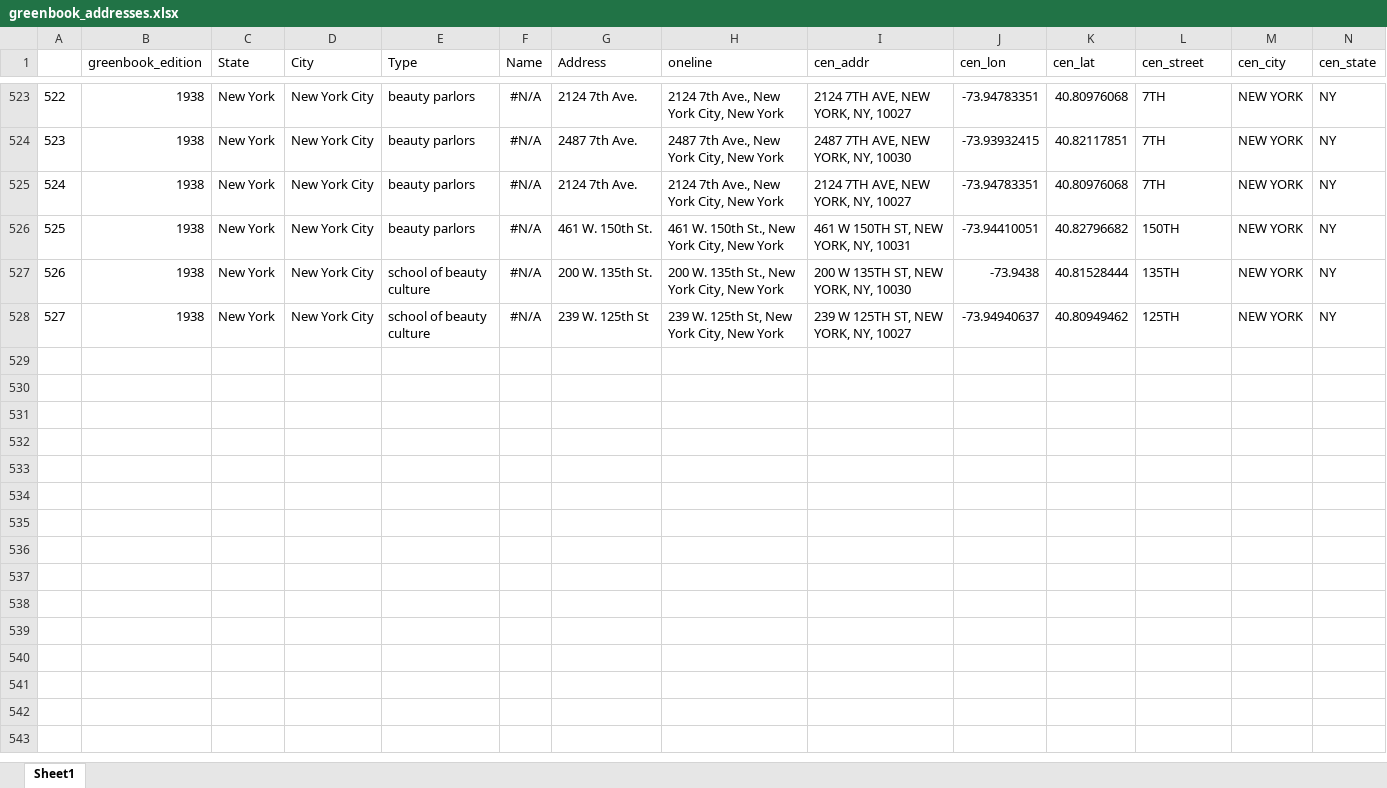
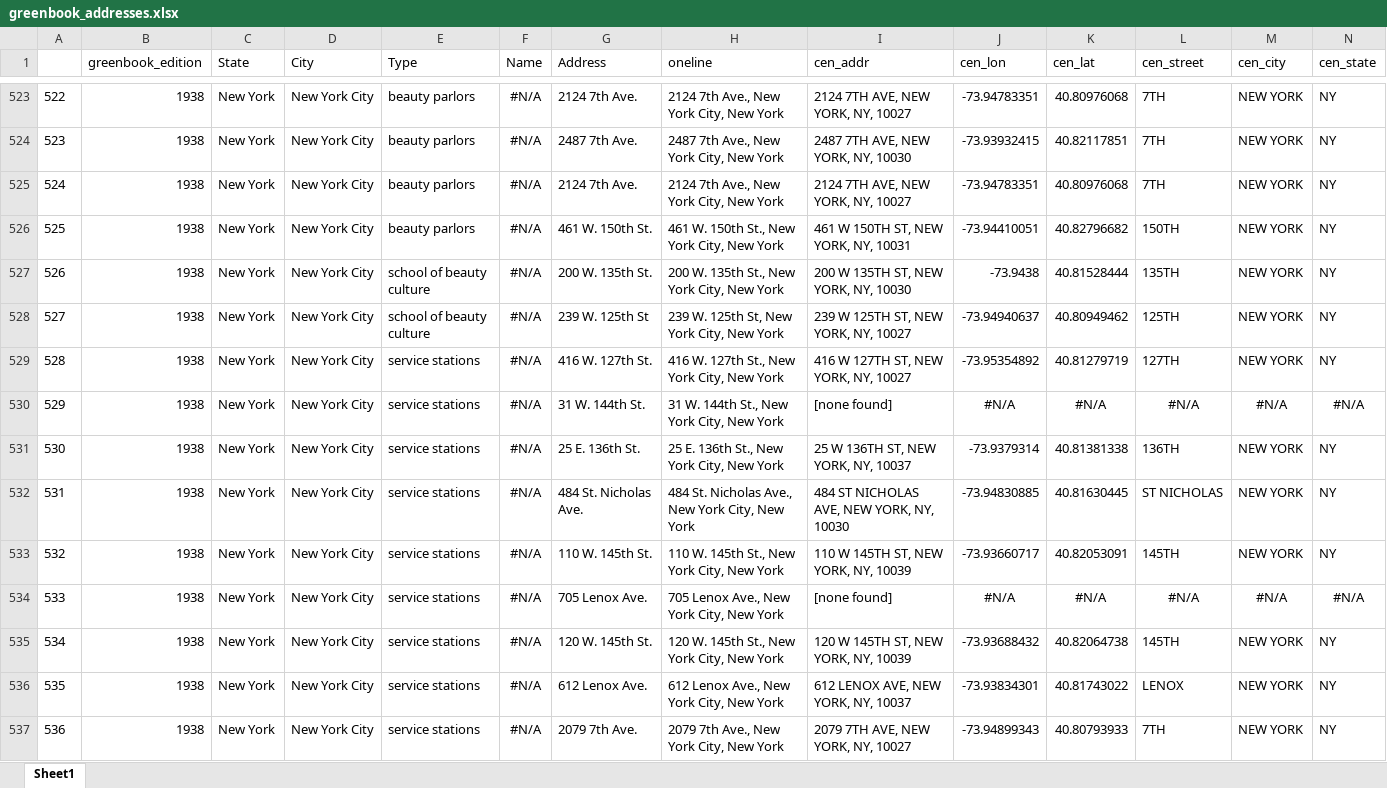
Before and after one commit to benda18/mapping_greenbook, an Excel workbook: data/greenbook_addresses.xlsx, sheet Sheet1, drawn as a sheet; only a part is shown, gaps mark what is left out; values as stored, in another font and other column widths than the file's, no borders; rows hold the shown columns only; the diff covers the shown part only; the diff names each change by its address in the sheet, - before the commit and + after, or states it on an @@ line.

Commit message:
nyc data finished 1938

```diff
--- a/data/greenbook_addresses.xlsx (sheet Sheet1)
+++ b/data/greenbook_addresses.xlsx (sheet Sheet1)
+row 529: 528 | 1938 | New York | New York City | service stations | #N/A | 416 W. 127th St. | 416 W. 127th St., New York City, New York | 416 W 127TH ST, NEW YORK, NY, 10027 | -73.95354892 | 40.81279719 | 127TH | NEW YORK | NY
+row 530: 529 | 1938 | New York | New York City | service stations | #N/A | 31 W. 144th St. | 31 W. 144th St., New York City, New York | [none found] | #N/A | #N/A | #N/A | #N/A | #N/A
+row 531: 530 | 1938 | New York | New York City | service stations | #N/A | 25 E. 136th St. | 25 E. 136th St., New York City, New York | 25 W 136TH ST, NEW YORK, NY, 10037 | -73.9379314 | 40.81381338 | 136TH | NEW YORK | NY
+row 532: 531 | 1938 | New York | New York City | service stations | #N/A | 484 St. Nicholas Ave. | 484 St. Nicholas Ave., New York City, New York | 484 ST NICHOLAS AVE, NEW YORK, NY, 10030 | -73.94830885 | 40.81630445 | ST NICHOLAS | NEW YORK | NY
+row 533: 532 | 1938 | New York | New York City | service stations | #N/A | 110 W. 145th St. | 110 W. 145th St., New York City, New York | 110 W 145TH ST, NEW YORK, NY, 10039 | -73.93660717 | 40.82053091 | 145TH | NEW YORK | NY
+row 534: 533 | 1938 | New York | New York City | service stations | #N/A | 705 Lenox Ave. | 705 Lenox Ave., New York City, New York | [none found] | #N/A | #N/A | #N/A | #N/A | #N/A
+row 535: 534 | 1938 | New York | New York City | service stations | #N/A | 120 W. 145th St. | 120 W. 145th St., New York City, New York | 120 W 145TH ST, NEW YORK, NY, 10039 | -73.93688432 | 40.82064738 | 145TH | NEW YORK | NY
+row 536: 535 | 1938 | New York | New York City | service stations | #N/A | 612 Lenox Ave. | 612 Lenox Ave., New York City, New York | 612 LENOX AVE, NEW YORK, NY, 10037 | -73.93834301 | 40.81743022 | LENOX | NEW YORK | NY
+row 537: 536 | 1938 | New York | New York City | service stations | #N/A | 2079 7th Ave. | 2079 7th Ave., New York City, New York | 2079 7TH AVE, NEW YORK, NY, 10027 | -73.94899343 | 40.80793933 | 7TH | NEW YORK | NY
```
Also changed, not shown: 19 added rows and 1 edited cell elsewhere in this sheet, 2 other files.
